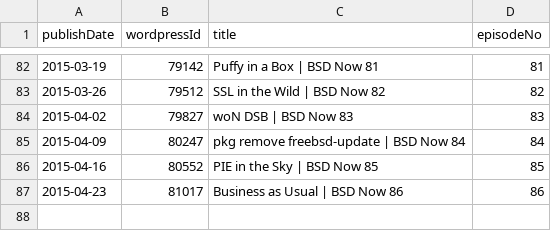
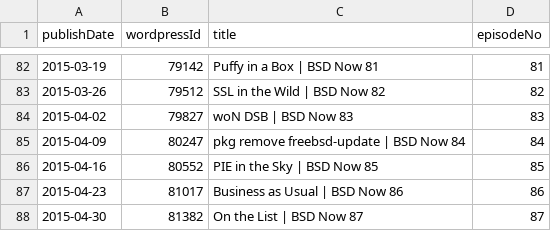
Before and after one commit to Cj-Malone/jb_data, a CSV file: shows/bsd.csv, drawn as a sheet; only a part is shown, gaps mark what is left out; the diff names each change by its address in the sheet, - before the commit and + after, or states it on an @@ line.

Commit message:
bsd87

```diff
--- a/shows/bsd.csv
+++ b/shows/bsd.csv
+row 88: 2015-04-30 | 81382 | On the List | BSD Now 87 | 87
```
